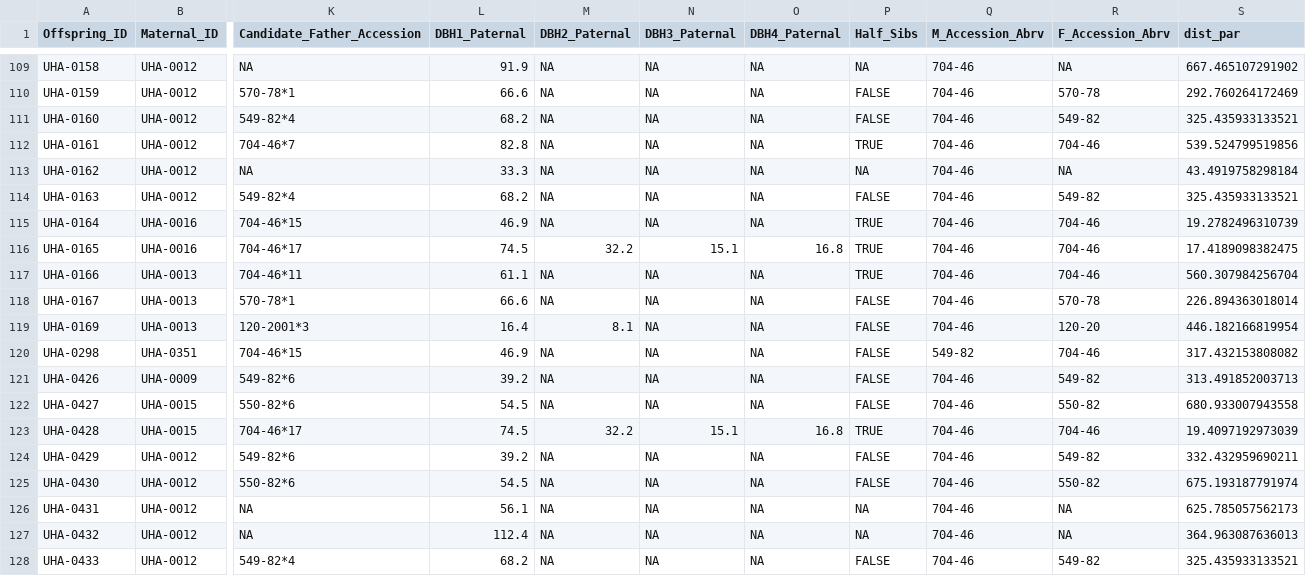
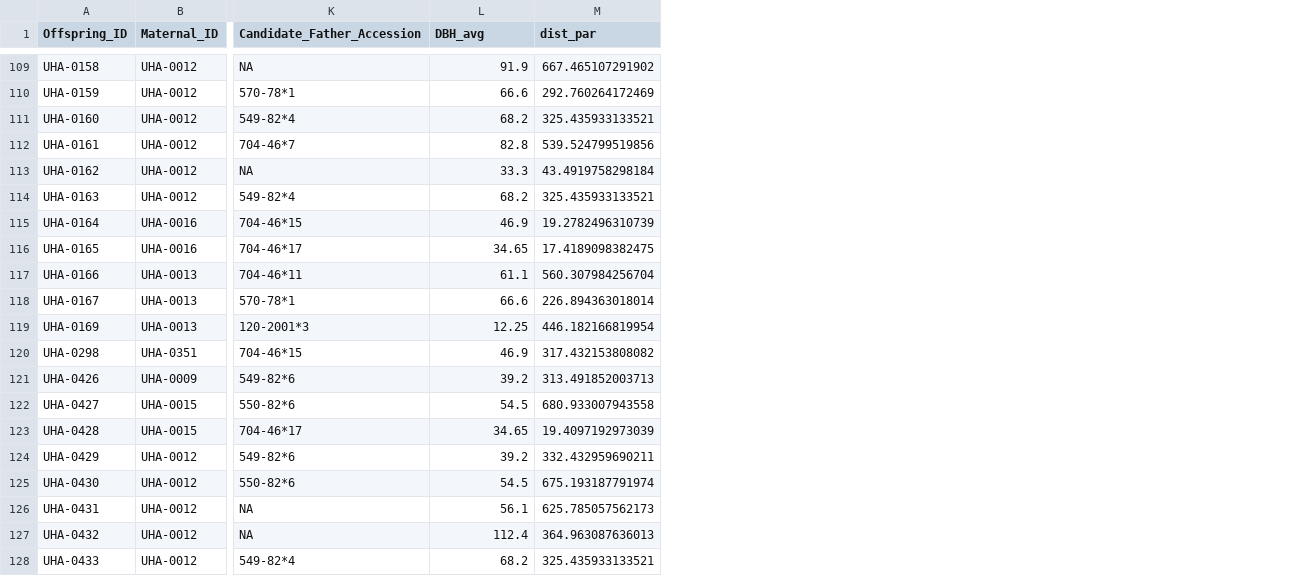
Before and after one commit to HobanLab/USBG_Hybrid_Acorns, a CSV file: Results/Parentage_Results/CSV_Files/UHA_red_loci_analysis_df.csv, drawn as a sheet; only a part is shown, gaps mark what is left out; the diff covers the shown part only; the diff names each change by its address in the sheet, - before the commit and + after, or states it on an @@ line.

```diff
--- a/Results/Parentage_Results/CSV_Files/UHA_red_loci_analysis_df.csv
+++ b/Results/Parentage_Results/CSV_Files/UHA_red_loci_analysis_df.csv
-column M (DBH2_Paternal), rows 109-128: NA | NA | NA | NA | NA | NA | NA | 32.2 | NA | NA | 8.1 | NA | NA | NA | 32.2 | NA | NA | NA | NA | NA
-column N (DBH3_Paternal), rows 109-128: NA | NA | NA | NA | NA | NA | NA | 15.1 | NA | NA | NA | NA | NA | NA | 15.1 | NA | NA | NA | NA | NA
-column O (DBH4_Paternal), rows 109-128: NA | NA | NA | NA | NA | NA | NA | 16.8 | NA | NA | NA | NA | NA | NA | 16.8 | NA | NA | NA | NA | NA
-column P (Half_Sibs), rows 109-128: NA | FALSE | FALSE | TRUE | NA | FALSE | TRUE | TRUE | TRUE | FALSE | FALSE | FALSE | FALSE | FALSE | TRUE | FALSE | FALSE | NA | NA | FALSE
-column Q (M_Accession_Abrv), rows 109-128: 704-46 | 704-46 | 704-46 | 704-46 | 704-46 | 704-46 | 704-46 | 704-46 | 704-46 | 704-46 | 704-46 | 549-82 | 704-46 | 704-46 | 704-46 | 704-46 | 704-46 | 704-46 | 704-46 | 704-46
-column R (F_Accession_Abrv), rows 109-128: NA | 570-78 | 549-82 | 704-46 | NA | 549-82 | 704-46 | 704-46 | 704-46 | 570-78 | 120-20 | 704-46 | 549-82 | 550-82 | 704-46 | 549-82 | 550-82 | NA | NA | 549-82
-L1: DBH1_Paternal
+L1: DBH_avg
-L116 (DBH_avg): 74.5
+L116 (DBH_avg): 34.65
-L119 (DBH_avg): 16.4
+L119 (DBH_avg): 12.25
-L123 (DBH_avg): 74.5
+L123 (DBH_avg): 34.65
```
Also changed, not shown: 1 removed row and 19 edited cells elsewhere in this file, Results/Parentage_Results/CSV_Files/UHA_HCF_all_loci_analysis_df.csv, Results/Parentage_Results/CSV_Files/UHA_HCF_red_loci_analysis_df.csv, 37 other files.
